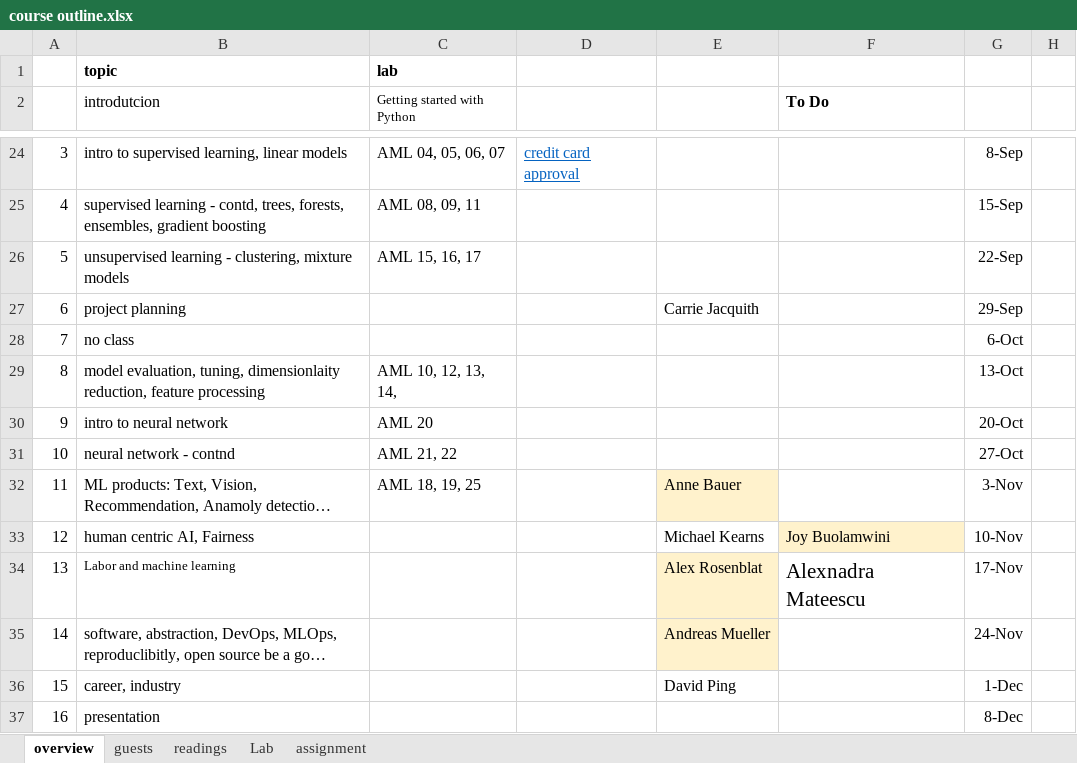
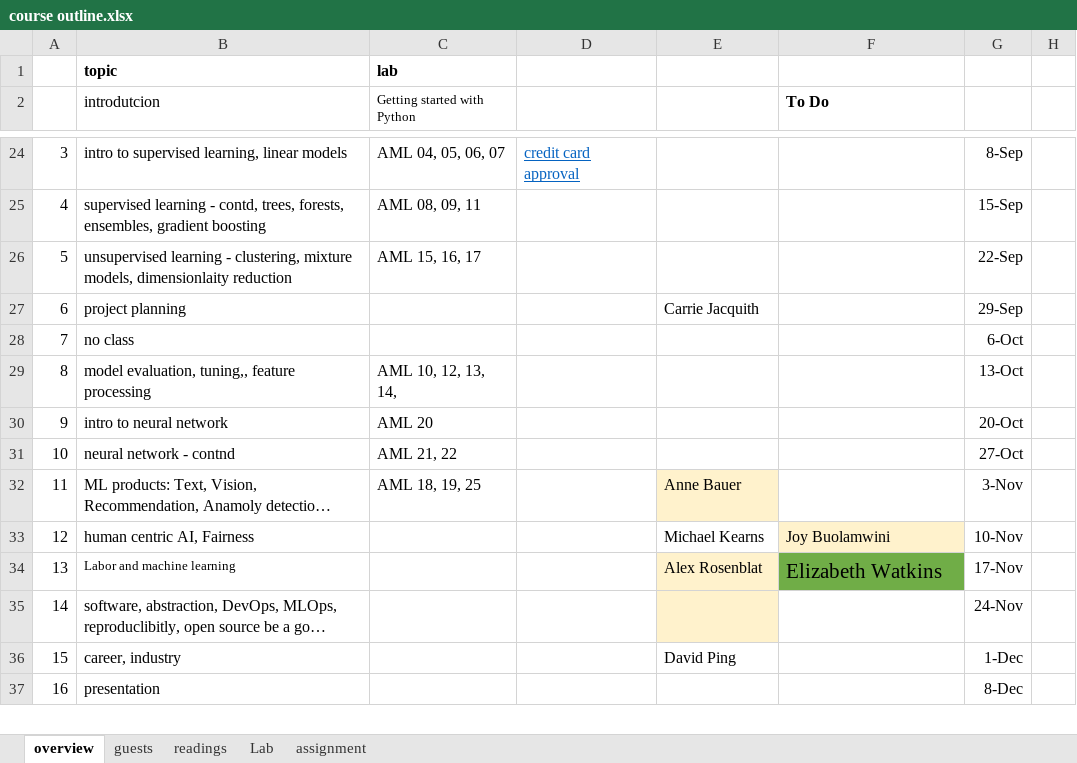
Before and after one commit to Amirosimani/Machine_Learning_Pratt, an Excel workbook: course outline.xlsx, sheet overview, drawn as a sheet; only a part is shown, gaps mark what is left out; long unchanged cells end in …; values as stored, in another font and other column widths than the file's, no borders; the diff names each change by its address in the sheet, - before the commit and + after, or states it on an @@ line.

```diff
--- a/course outline.xlsx (sheet overview)
+++ b/course outline.xlsx (sheet overview)
-B26 (introdutcion): …clustering, mixture models
+B26 (introdutcion): …clustering, mixture models, dimensionlaity reduction
-B29 (introdutcion): model evaluation, tuning, dimensionlaity reduction, feature processing
+B29 (introdutcion): model evaluation, tuning,, feature processing
-F34 (To Do): Alexnadra Mateescu
+F34 (To Do): Elizabeth Watkins
-F34 fill: none
+F34 fill: #70AD47
-E35: Andreas Mueller
+E35: (empty)
```
Also changed, not shown: sheet readings, sheet guests, sheet Lab, sheet assignment, charts or pictures, 3 other files.
